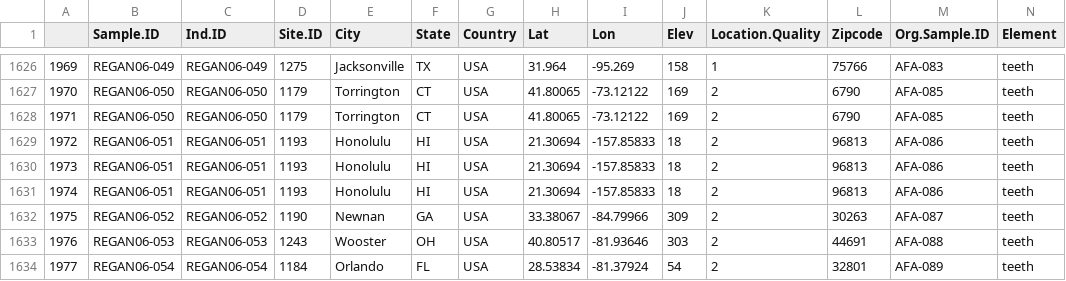
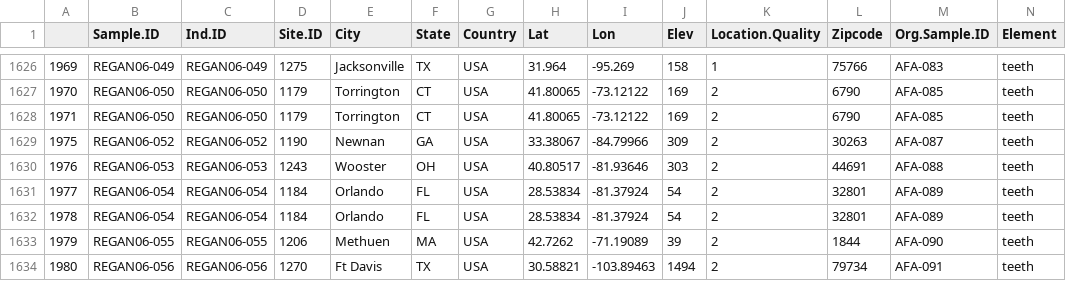
Before and after one commit to SPATIAL-Lab/ForensicIsoTissues, a CSV file: data/ForensicTissue.csv, drawn as a sheet; only a part is shown, gaps mark what is left out; the shorter side is filled out with more unchanged rows; rows hold the shown columns only; the diff names each change by its address in the sheet, - before the commit and + after, or states it on an @@ line.

```diff
--- a/data/ForensicTissue.csv
+++ b/data/ForensicTissue.csv
-row 1629: 1972 | REGAN06-051 | REGAN06-051 | 1193 | Honolulu | HI | USA | 21.30694 | -157.85833 | 18 | 2 | 96813 | AFA-086 | teeth
-row 1630: 1973 | REGAN06-051 | REGAN06-051 | 1193 | Honolulu | HI | USA | 21.30694 | -157.85833 | 18 | 2 | 96813 | AFA-086 | teeth
-row 1631: 1974 | REGAN06-051 | REGAN06-051 | 1193 | Honolulu | HI | USA | 21.30694 | -157.85833 | 18 | 2 | 96813 | AFA-086 | teeth
```
Also changed, not shown: 5 other files.
